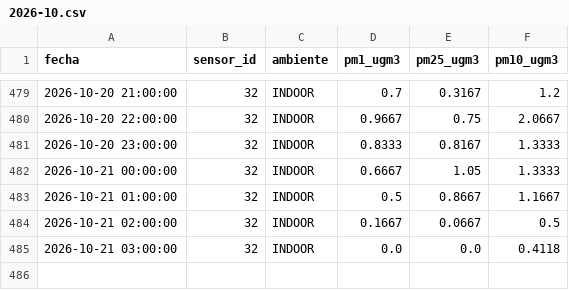
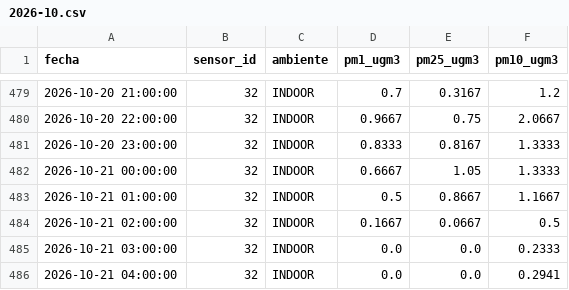
Before and after one commit to cmasudd/aireAysen, a CSV file: data/sensor-32/2026-10.csv, drawn as a sheet; only a part is shown, gaps mark what is left out.

```diff
--- a/data/sensor-32/2026-10.csv
+++ b/data/sensor-32/2026-10.csv
@@ -484,2 +484,3 @@ fecha,sensor_id,ambiente,pm1_ugm3,pm25_ugm3,pm10_ugm3
 2026-10-21 02:00:00,32,INDOOR,0.1667,0.0667,0.5
-2026-10-21 03:00:00,32,INDOOR,0.0,0.0,0.4118
+2026-10-21 03:00:00,32,INDOOR,0.0,0.0,0.2333
+2026-10-21 04:00:00,32,INDOOR,0.0,0.0,0.2941
```
Also changed, not shown: data/latest.csv, data/sensor-31/2026-10.csv, 2 other files.
